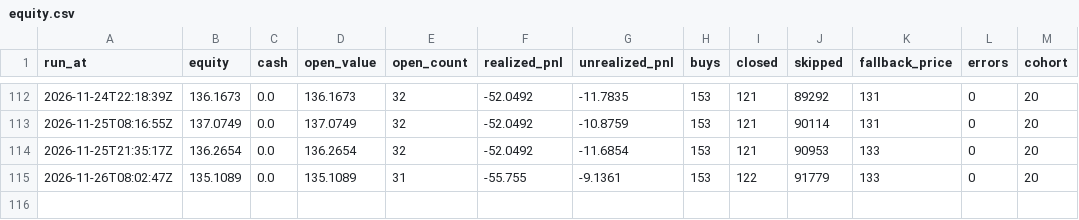
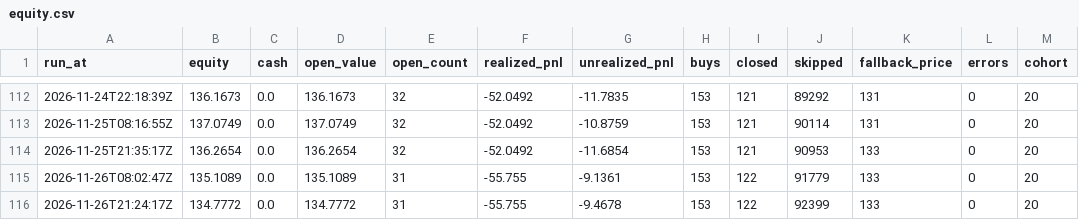
Before and after one commit to proofnotfluff-a11y/Proofnotfluff-pins, a CSV file: pm/equity.csv, drawn as a sheet; only a part is shown, gaps mark what is left out; the diff names each change by its address in the sheet, - before the commit and + after, or states it on an @@ line.

```diff
--- a/pm/equity.csv
+++ b/pm/equity.csv
+row 116: 2026-11-26T21:24:17Z | 134.7772 | 0.0 | 134.7772 | 31 | -55.755 | -9.4678 | 153 | 122 | 92399 | 133 | 0 | 20
```
Also changed, not shown: 1 other file.
